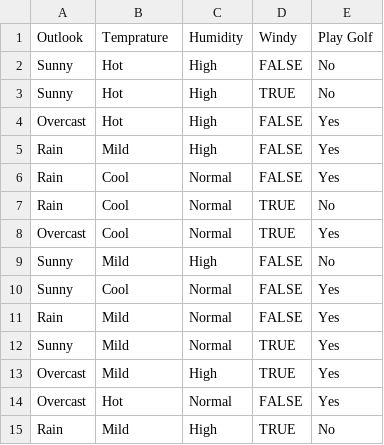
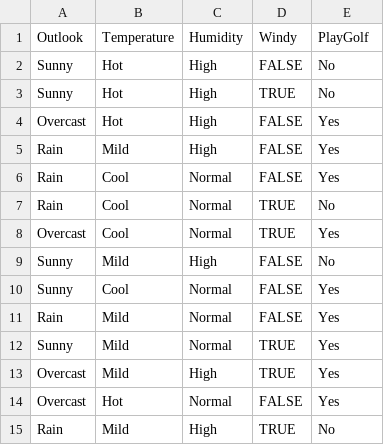
Before and after one commit to pravinkumar2js/my_datasets, a CSV file: golf_dataset.csv, drawn as a sheet.

Commit message:
Update golf_dataset.csv

```diff
--- a/golf_dataset.csv
+++ b/golf_dataset.csv
@@ -1,2 +1,2 @@
-Outlook,Temprature,Humidity,Windy,Play Golf
+Outlook,Temperature,Humidity,Windy,PlayGolf
 Sunny,Hot,High,FALSE,No
```
